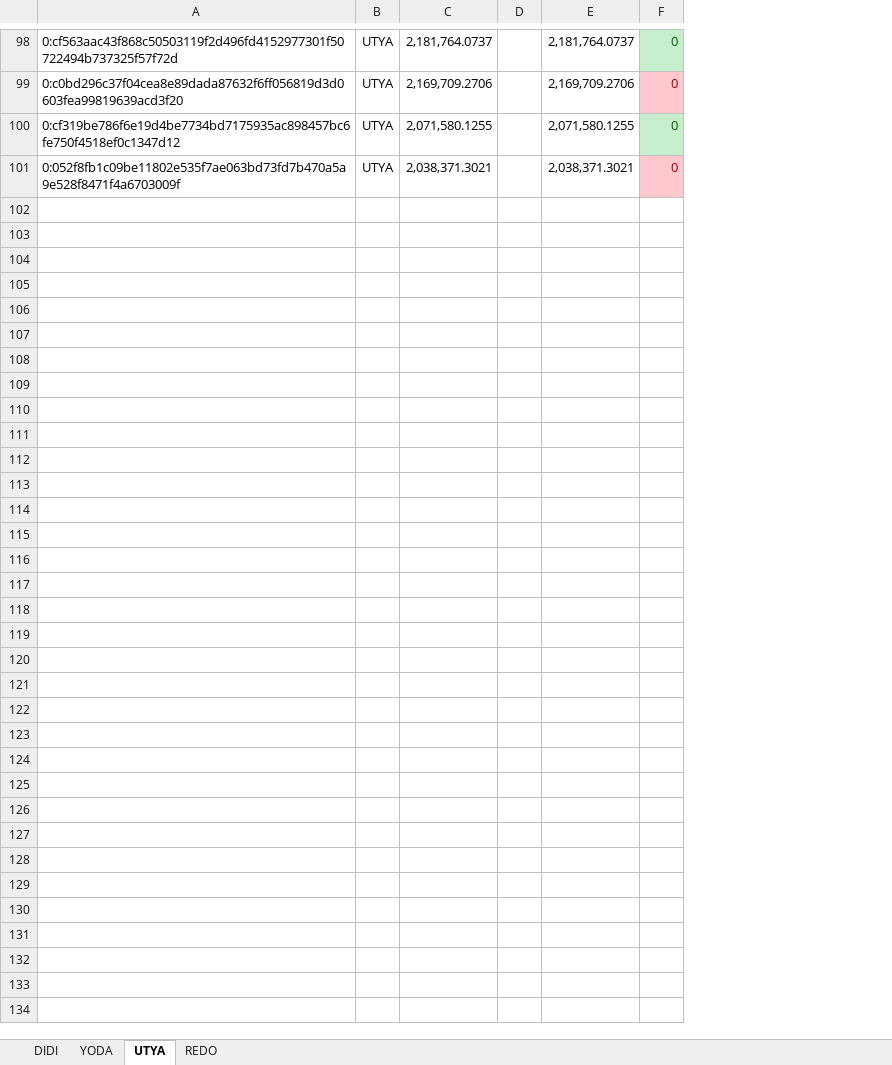
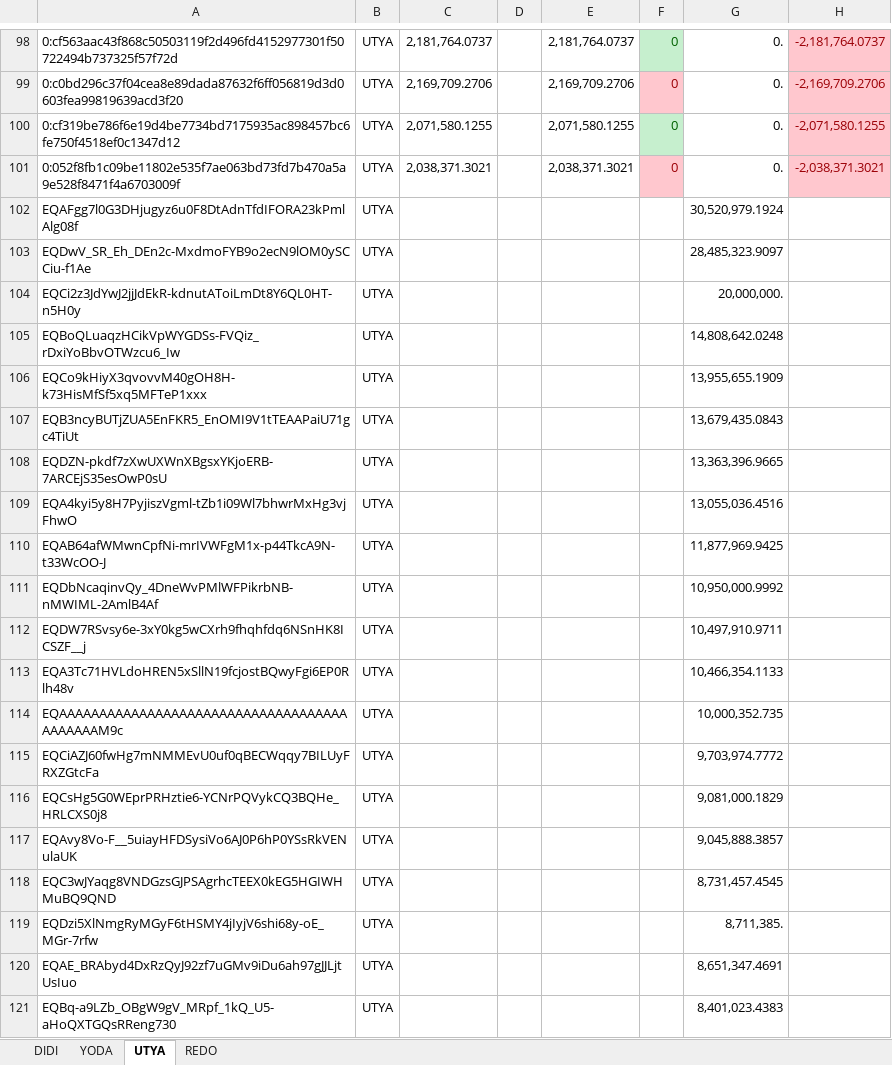
Before and after one commit to anhvt118/ton-wallet-tracker, an Excel workbook: data/theo_doi_vi.xlsx, sheet UTYA, drawn as a sheet; only a part is shown, gaps mark what is left out; values as stored, in another font and other column widths than the file's, no borders; the diff covers the shown part only; the diff names each change by its address in the sheet, - before the commit and + after, or states it on an @@ line.

```diff
--- a/data/theo_doi_vi.xlsx (sheet UTYA)
+++ b/data/theo_doi_vi.xlsx (sheet UTYA)
+column G, rows 98-101: all 0.
+column H, rows 98-101: -2,181,764.0737 | -2,169,709.2706 | -2,071,580.1255 | -2,038,371.3021
+row 102: EQAFgg7l0G3DHjugyz6u0F8DtAdnTfdIFORA23kPmlAlg08f | UTYA |  |  |  |  | 30,520,979.1924
+row 103: EQDwV_SR_Eh_DEn2c-MxdmoFYB9o2ecN9lOM0ySCCiu-f1Ae | UTYA |  |  |  |  | 28,485,323.9097
+row 104: EQCi2z3JdYwJ2jjJdEkR-kdnutAToiLmDt8Y6QL0HT-n5H0y | UTYA |  |  |  |  | 20,000,000.
+row 105: EQBoQLuaqzHCikVpWYGDSs-FVQiz_rDxiYoBbvOTWzcu6_Iw | UTYA |  |  |  |  | 14,808,642.0248
+row 106: EQCo9kHiyX3qvovvM40gOH8H-k73HisMfSf5xq5MFTeP1xxx | UTYA |  |  |  |  | 13,955,655.1909
+row 107: EQB3ncyBUTjZUA5EnFKR5_EnOMI9V1tTEAAPaiU71gc4TiUt | UTYA |  |  |  |  | 13,679,435.0843
+row 108: EQDZN-pkdf7zXwUXWnXBgsxYKjoERB-7ARCEjS35esOwP0sU | UTYA |  |  |  |  | 13,363,396.9665
+row 109: EQA4kyi5y8H7PyjiszVgml-tZb1i09Wl7bhwrMxHg3vjFhwO | UTYA |  |  |  |  | 13,055,036.4516
+row 110: EQAB64afWMwnCpfNi-mrIVWFgM1x-p44TkcA9N-t33WcOO-J | UTYA |  |  |  |  | 11,877,969.9425
+row 111: EQDbNcaqinvQy_4DneWvPMlWFPikrbNB-nMWIML-2AmlB4Af | UTYA |  |  |  |  | 10,950,000.9992
+row 112: EQDW7RSvsy6e-3xY0kg5wCXrh9fhqhfdq6NSnHK8ICSZF__j | UTYA |  |  |  |  | 10,497,910.9711
+row 113: EQA3Tc71HVLdoHREN5xSllN19fcjostBQwyFgi6EP0Rlh48v | UTYA |  |  |  |  | 10,466,354.1133
+row 114: EQAAAAAAAAAAAAAAAAAAAAAAAAAAAAAAAAAAAAAAAAAAAM9c | UTYA |  |  |  |  | 10,000,352.735
+row 115: EQCiAZJ60fwHg7mNMMEvU0uf0qBECWqqy7BILUyFRXZGtcFa | UTYA |  |  |  |  | 9,703,974.7772
+row 116: EQCsHg5G0WEprPRHztie6-YCNrPQVykCQ3BQHe_HRLCXS0j8 | UTYA |  |  |  |  | 9,081,000.1829
+row 117: EQAvy8Vo-F__5uiayHFDSysiVo6AJ0P6hP0YSsRkVENulaUK | UTYA |  |  |  |  | 9,045,888.3857
+row 118: EQC3wJYaqg8VNDGzsGJPSAgrhcTEEX0kEG5HGIWHMuBQ9QND | UTYA |  |  |  |  | 8,731,457.4545
+row 119: EQDzi5XlNmgRyMGyF6tHSMY4jIyjV6shi68y-oE_MGr-7rfw | UTYA |  |  |  |  | 8,711,385.
+row 120: EQAE_BRAbyd4DxRzQyJ92zf7uGMv9iDu6ah97gJJLjtUsIuo | UTYA |  |  |  |  | 8,651,347.4691
+row 121: EQBq-a9LZb_OBgW9gV_MRpf_1kQ_U5-aHoQXTGQsRReng730 | UTYA |  |  |  |  | 8,401,023.4383
```
Also changed, not shown: 80 added rows elsewhere in this sheet, sheet REDO, sheet DIDI, sheet YODA.
